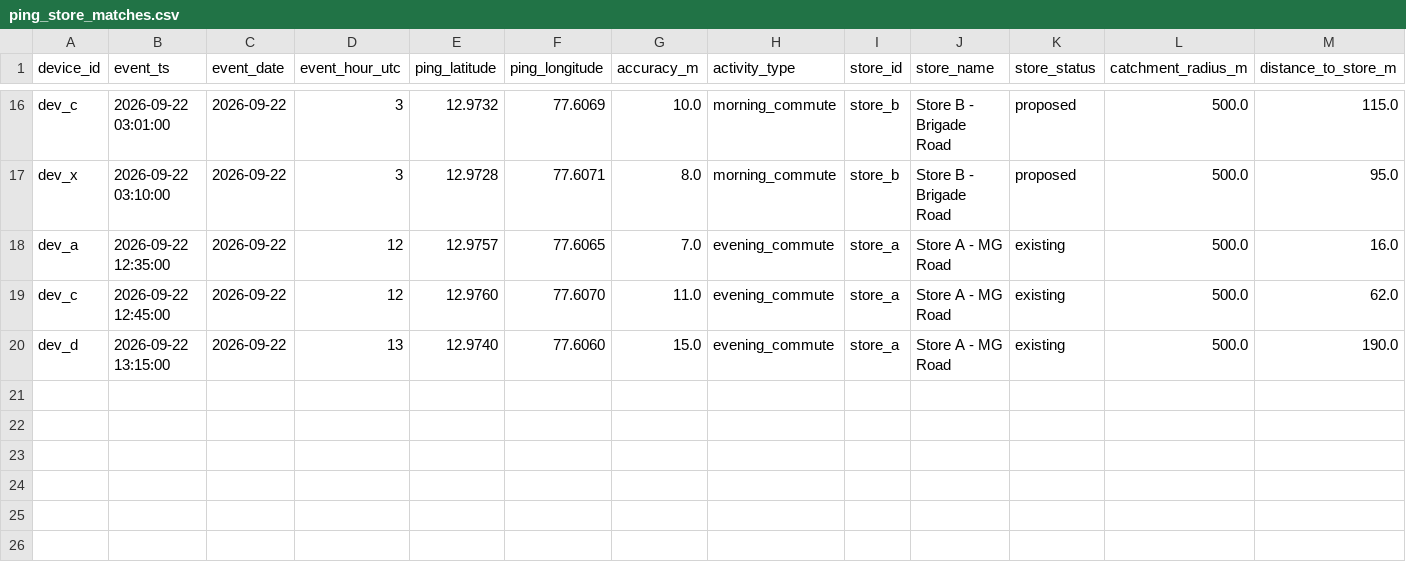
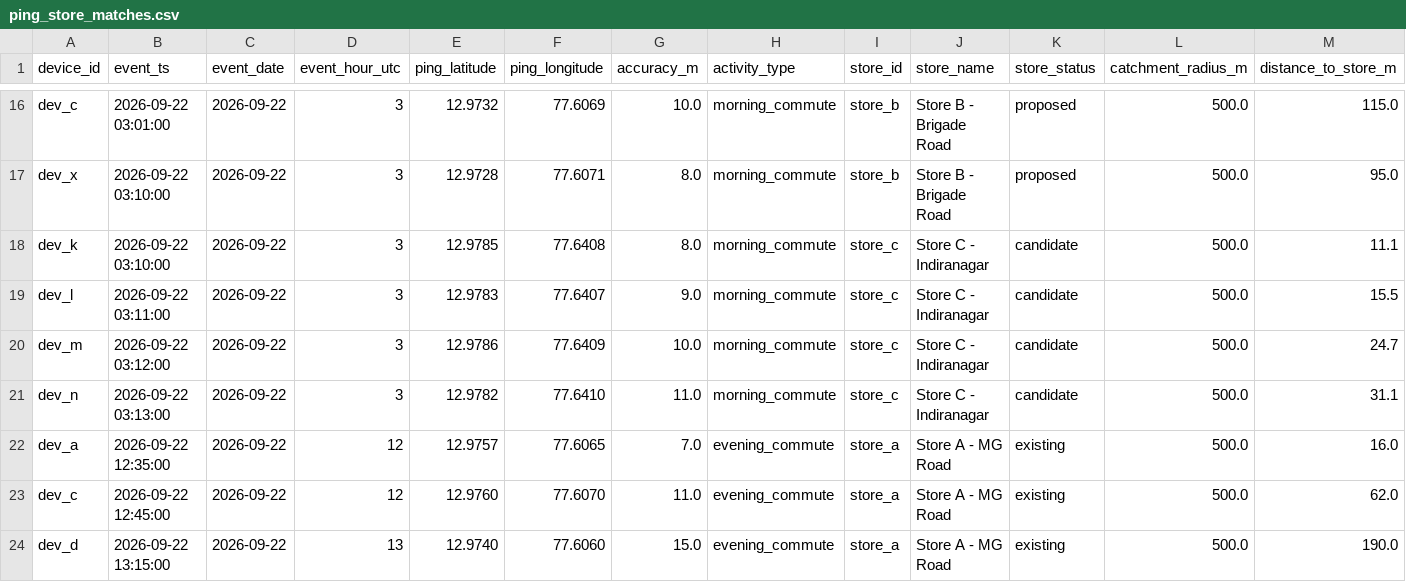
Before and after one commit to rajveergill08/GeoPulse, a CSV file: seeds/ping_store_matches.csv, drawn as a sheet; only a part is shown, gaps mark what is left out.

Commit message:
Compare alternative store catchments in dashboard

```diff
--- a/seeds/ping_store_matches.csv
+++ b/seeds/ping_store_matches.csv
@@ -17,2 +17,6 @@ dev_c,2026-09-22 03:01:00,2026-09-22,3,12.9732,77.6069,10.0,morning_commute,stor
 dev_x,2026-09-22 03:10:00,2026-09-22,3,12.9728,77.6071,8.0,morning_commute,store_b,Store B - Brigade Road,proposed,500.0,95.0
+dev_k,2026-09-22 03:10:00,2026-09-22,3,12.9785,77.6408,8.0,morning_commute,store_c,Store C - Indiranagar,candidate,500.0,11.1
+dev_l,2026-09-22 03:11:00,2026-09-22,3,12.9783,77.6407,9.0,morning_commute,store_c,Store C - Indiranagar,candidate,500.0,15.5
+dev_m,2026-09-22 03:12:00,2026-09-22,3,12.9786,77.6409,10.0,morning_commute,store_c,Store C - Indiranagar,candidate,500.0,24.7
+dev_n,2026-09-22 03:13:00,2026-09-22,3,12.9782,77.6410,11.0,morning_commute,store_c,Store C - Indiranagar,candidate,500.0,31.1
 dev_a,2026-09-22 12:35:00,2026-09-22,12,12.9757,77.6065,7.0,evening_commute,store_a,Store A - MG Road,existing,500.0,16.0
```
Also changed, not shown: 20 other files.
